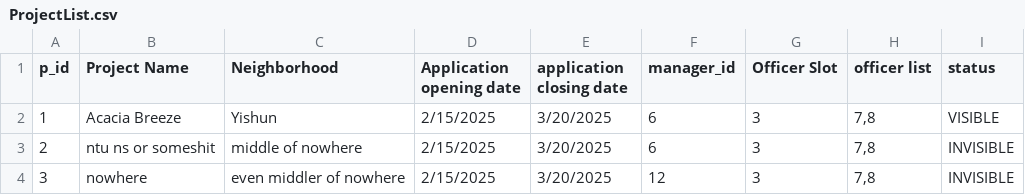
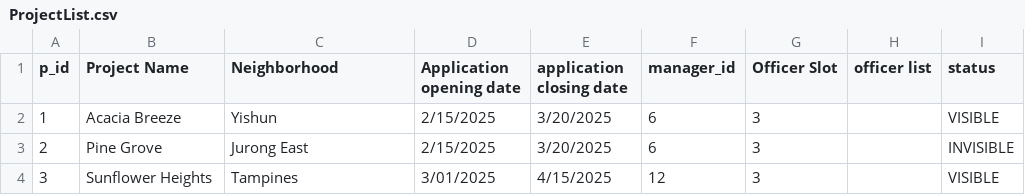
Before and after one commit to ngzhiwei517/SC2002-SCE2-Group-5, a CSV file: btoSystem/data/ProjectList.csv, drawn as a sheet.

```diff
--- a/btoSystem/data/ProjectList.csv
+++ b/btoSystem/data/ProjectList.csv
@@ -1,4 +1,4 @@
 p_id,Project Name,Neighborhood,Application opening date,application closing date,manager_id,Officer Slot,officer list,status
-1,Acacia Breeze,Yishun,2/15/2025,3/20/2025,6,3,"7,8",VISIBLE
-2,ntu ns or someshit,middle of nowhere,2/15/2025,3/20/2025,6,3,"7,8",INVISIBLE
-3,nowhere,even middler of nowhere,2/15/2025,3/20/2025,12,3,"7,8",INVISIBLE
+1,Acacia Breeze,Yishun,2/15/2025,3/20/2025,6,3,"",VISIBLE
+2,Pine Grove,Jurong East,2/15/2025,3/20/2025,6,3,"",INVISIBLE
+3,Sunflower Heights,Tampines,3/01/2025,4/15/2025,12,3,"",VISIBLE
```
Also changed, not shown: btoSystem/data/ApplicantList.csv, out/production/btoSystem/ApplicantList.csv, 15 other files.
